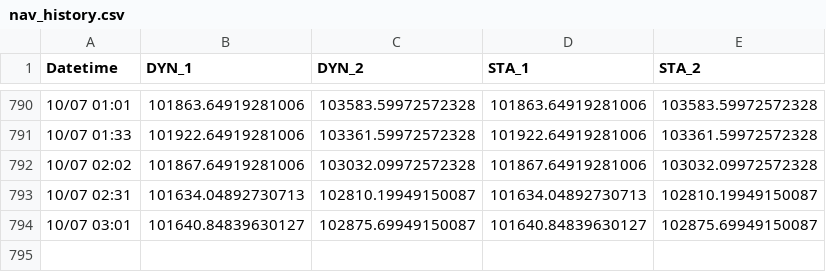
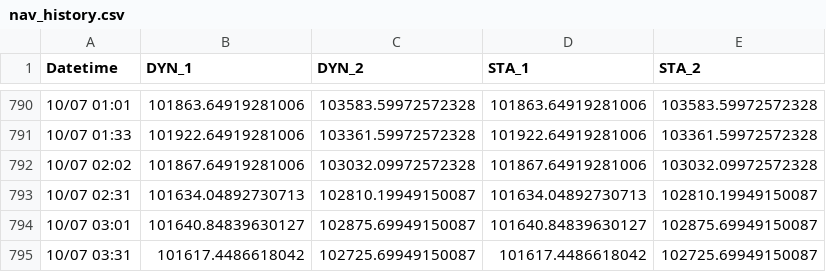
Before and after one commit to kevin987654321/AI_Paper_Trader, a CSV file: data/nav_history.csv, drawn as a sheet; only a part is shown, gaps mark what is left out.

```diff
--- a/data/nav_history.csv
+++ b/data/nav_history.csv
@@ -794 +794,2 @@ Datetime,DYN_1,DYN_2,STA_1,STA_2
 10/07 03:01,101640.84839630127,102875.69949150087,101640.84839630127,102875.69949150087
+10/07 03:31,101617.4486618042,102725.69949150087,101617.4486618042,102725.69949150087
```
Also changed, not shown: 3 other files.
